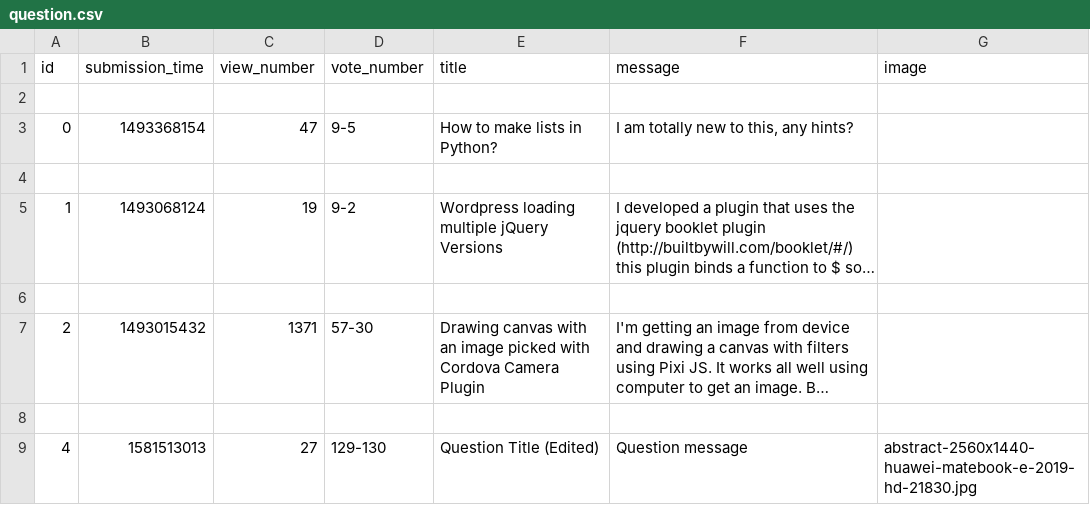
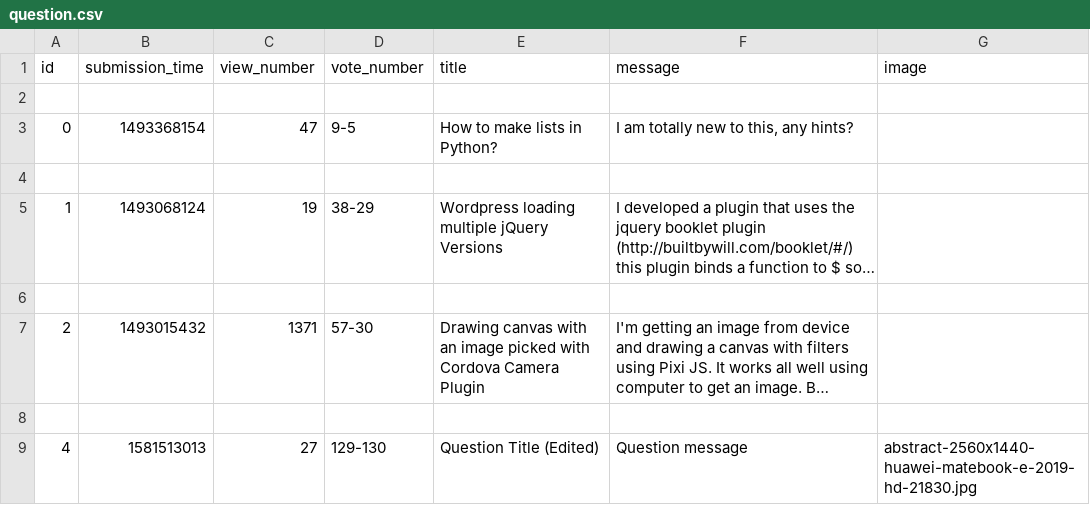
Before and after one commit to BogdanGheboianu/ask-mate-python, a CSV file: sample_data/question.csv, drawn as a sheet; long unchanged cells end in …; the diff names each change by its address in the sheet, - before the commit and + after, or states it on an @@ line.

```diff
--- a/sample_data/question.csv
+++ b/sample_data/question.csv
-D5 (vote_number): 9-2
+D5 (vote_number): 38-29
```
Also changed, not shown: sample_data/answer.csv, 4 other files.
